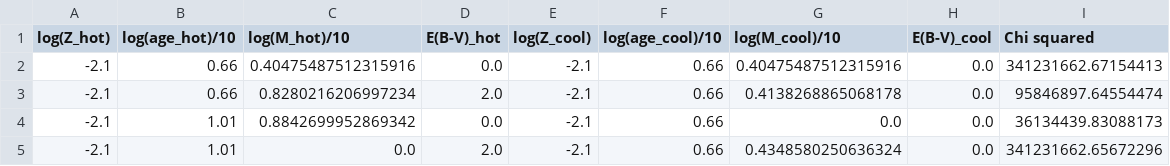
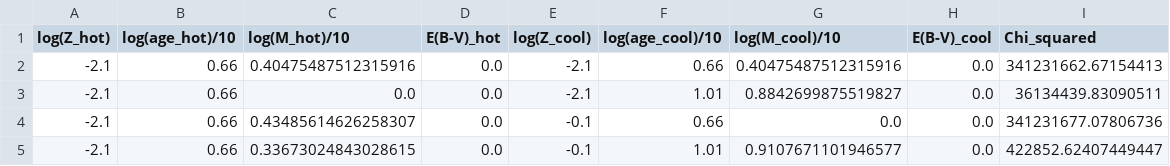
Before and after one commit to cam92473/cluster_fitting_program_grids, a CSV file: params_grid2.csv, drawn as a sheet.

```diff
--- a/params_grid2.csv
+++ b/params_grid2.csv
@@ -1,5 +1,5 @@
-log(Z_hot),log(age_hot)/10,log(M_hot)/10,E(B-V)_hot,log(Z_cool),log(age_cool)/10,log(M_cool)/10,E(B-V)_cool,Chi squared
+log(Z_hot),log(age_hot)/10,log(M_hot)/10,E(B-V)_hot,log(Z_cool),log(age_cool)/10,log(M_cool)/10,E(B-V)_cool,Chi_squared
 -2.1,0.66,0.40475487512315916,0.0,-2.1,0.66,0.40475487512315916,0.0,341231662.67154413
--2.1,0.66,0.8280216206997234,2.0,-2.1,0.66,0.4138268865068178,0.0,95846897.64554474
--2.1,1.01,0.8842699952869342,0.0,-2.1,0.66,0.0,0.0,36134439.83088173
--2.1,1.01,0.0,2.0,-2.1,0.66,0.4348580250636324,0.0,341231662.65672296
+-2.1,0.66,0.0,0.0,-2.1,1.01,0.8842699875519827,0.0,36134439.83090511
+-2.1,0.66,0.43485614626258307,0.0,-0.1,0.66,0.0,0.0,341231677.07806736
+-2.1,0.66,0.33673024843028615,0.0,-0.1,1.01,0.9107671101946577,0.0,422852.62407449447
```
Also changed, not shown: weighted_meanvar.csv, 5 other files.
